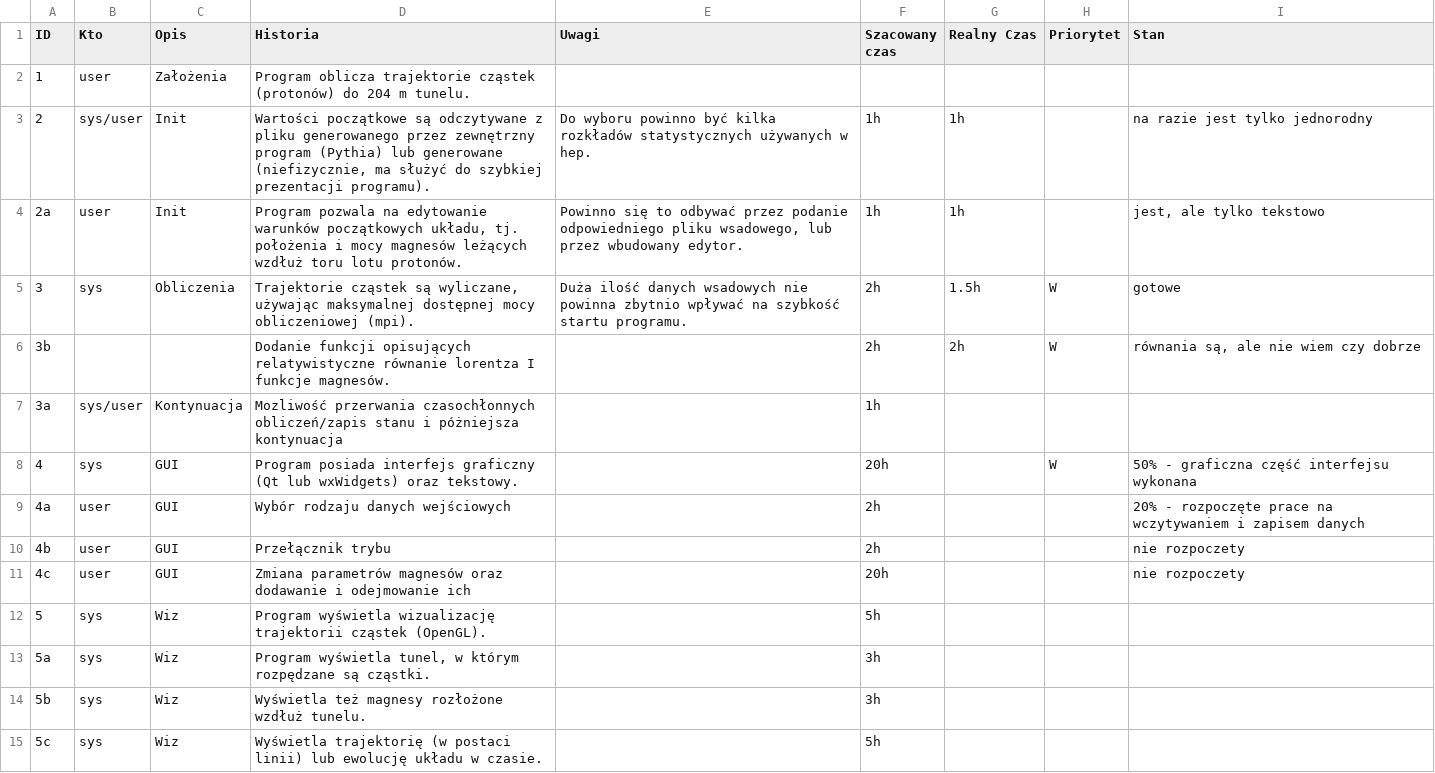
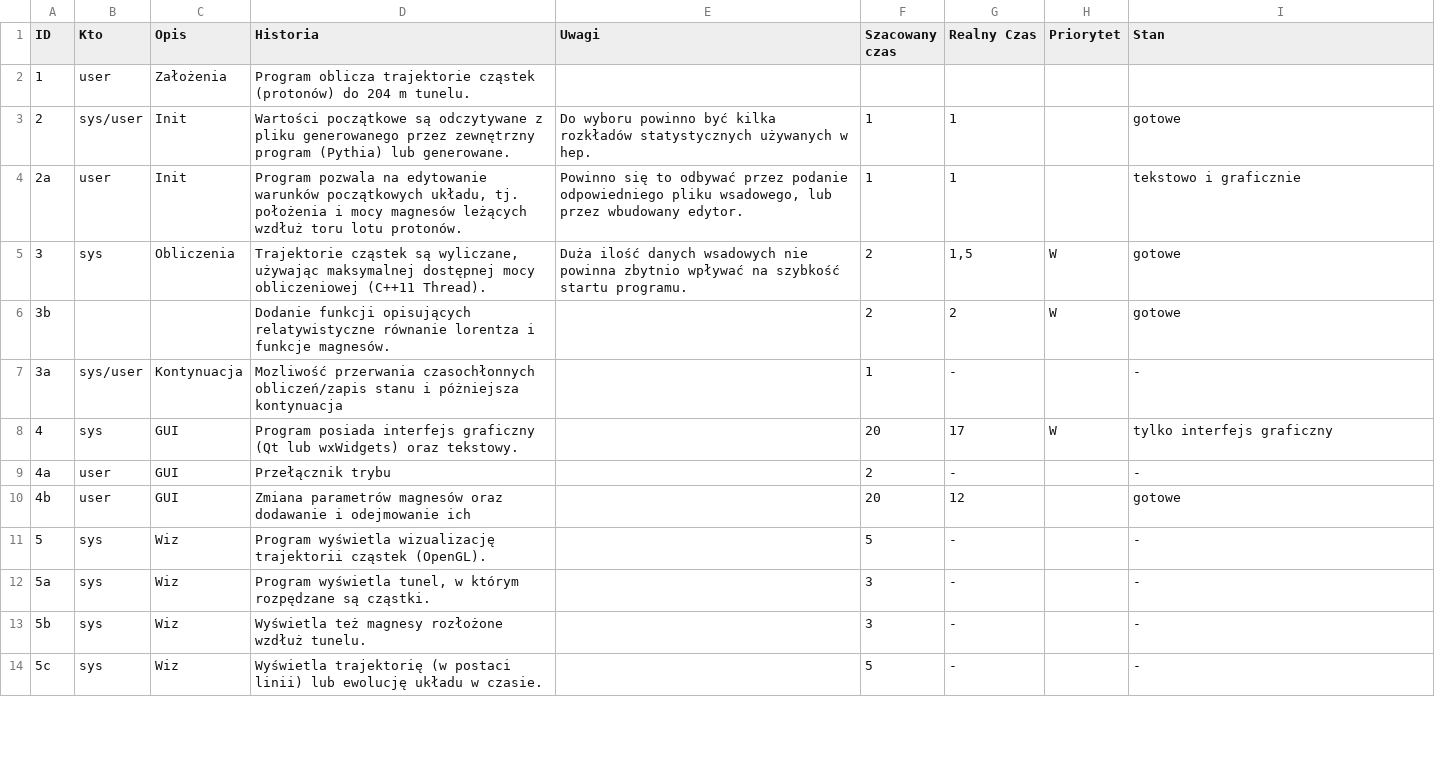
Before and after one commit to illmoded/madx_nasz, a CSV file: backlog.csv, drawn as a sheet; only a part is shown; the diff covers the shown part only.

```diff
--- a/backlog.csv
+++ b/backlog.csv
@@ -2,14 +2,13 @@ ID,Kto,Opis,Historia,Uwagi,Szacowany czas,Realny Czas,Priorytet,Stan
 1,user,Założenia,Program oblicza trajektorie cząstek (protonów) do 204 m tunelu.,,,,,
-2,sys/user,Init,"Wartości początkowe są odczytywane z pliku generowanego przez zewnętrzny program (Pythia) lub generowane (niefizycznie, ma służyć do szybkiej prezentacji programu).",Do wyboru powinno być kilka rozkładów statystycznych używanych w hep.,1h,1h,,na razie jest tylko jednorodny
-2a,user,Init,"Program pozwala na edytowanie warunków początkowych układu, tj. położenia i mocy magnesów leżących wzdłuż toru lotu protonów.","Powinno się to odbywać przez podanie odpowiedniego pliku wsadowego, lub przez wbudowany edytor.",1h,1h,,"jest, ale tylko tekstowo"
-3,sys,Obliczenia,"Trajektorie cząstek są wyliczane, używając maksymalnej dostępnej mocy obliczeniowej (mpi).",Duża ilość danych wsadowych nie powinna zbytnio wpływać na szybkość startu programu.,2h,1.5h,W,gotowe
-3b,,,Dodanie funkcji opisujących relatywistyczne równanie lorentza I funkcje magnesów.,,2h,2h,W,"równania są, ale nie wiem czy dobrze"
-3a,sys/user,Kontynuacja,Mozliwość przerwania czasochłonnych obliczeń/zapis stanu i póżniejsza kontynuacja,,1h,,,
-4,sys,GUI,Program posiada interfejs graficzny (Qt lub wxWidgets) oraz tekstowy.,,20h,,W,50% - graficzna część interfejsu wykonana
-4a,user,GUI,Wybór rodzaju danych wejściowych,,2h,,,20% - rozpoczęte prace na wczytywaniem i zapisem danych
-4b,user,GUI,Przełącznik trybu,,2h,,,nie rozpoczety
-4c,user,GUI,Zmiana parametrów magnesów oraz dodawanie i odejmowanie ich,,20h,,,nie rozpoczety
-5,sys,Wiz,Program wyświetla wizualizację trajektorii cząstek (OpenGL).,,5h,,,
-5a,sys,Wiz,"Program wyświetla tunel, w którym rozpędzane są cząstki.",,3h,,,
-5b,sys,Wiz,Wyświetla też magnesy rozłożone wzdłuż tunelu.,,3h,,,
-5c,sys,Wiz,Wyświetla trajektorię (w postaci linii) lub ewolucję układu w czasie.,,5h,,,
+2,sys/user,Init,Wartości początkowe są odczytywane z pliku generowanego przez zewnętrzny program (Pythia) lub generowane.,Do wyboru powinno być kilka rozkładów statystycznych używanych w hep.,1,1,,gotowe
+2a,user,Init,"Program pozwala na edytowanie warunków początkowych układu, tj. położenia i mocy magnesów leżących wzdłuż toru lotu protonów.","Powinno się to odbywać przez podanie odpowiedniego pliku wsadowego, lub przez wbudowany edytor.",1,1,,tekstowo i graficznie
+3,sys,Obliczenia,"Trajektorie cząstek są wyliczane, używając maksymalnej dostępnej mocy obliczeniowej (C++11 Thread).",Duża ilość danych wsadowych nie powinna zbytnio wpływać na szybkość startu programu.,2,"1,5",W,gotowe
+3b,,,Dodanie funkcji opisujących relatywistyczne równanie lorentza i funkcje magnesów.,,2,2,W,gotowe
+3a,sys/user,Kontynuacja,Mozliwość przerwania czasochłonnych obliczeń/zapis stanu i póżniejsza kontynuacja,,1,-,,-
+4,sys,GUI,Program posiada interfejs graficzny (Qt lub wxWidgets) oraz tekstowy.,,20,17,W,tylko interfejs graficzny
+4a,user,GUI,Przełącznik trybu,,2,-,,-
+4b,user,GUI,Zmiana parametrów magnesów oraz dodawanie i odejmowanie ich,,20,12,,gotowe
+5,sys,Wiz,Program wyświetla wizualizację trajektorii cząstek (OpenGL).,,5,-,,-
+5a,sys,Wiz,"Program wyświetla tunel, w którym rozpędzane są cząstki.",,3,-,,-
+5b,sys,Wiz,Wyświetla też magnesy rozłożone wzdłuż tunelu.,,3,-,,-
+5c,sys,Wiz,Wyświetla trajektorię (w postaci linii) lub ewolucję układu w czasie.,,5,-,,-
```
Also changed, not shown: 1 added row and 9 edited cells elsewhere in this file, 8 other files.
